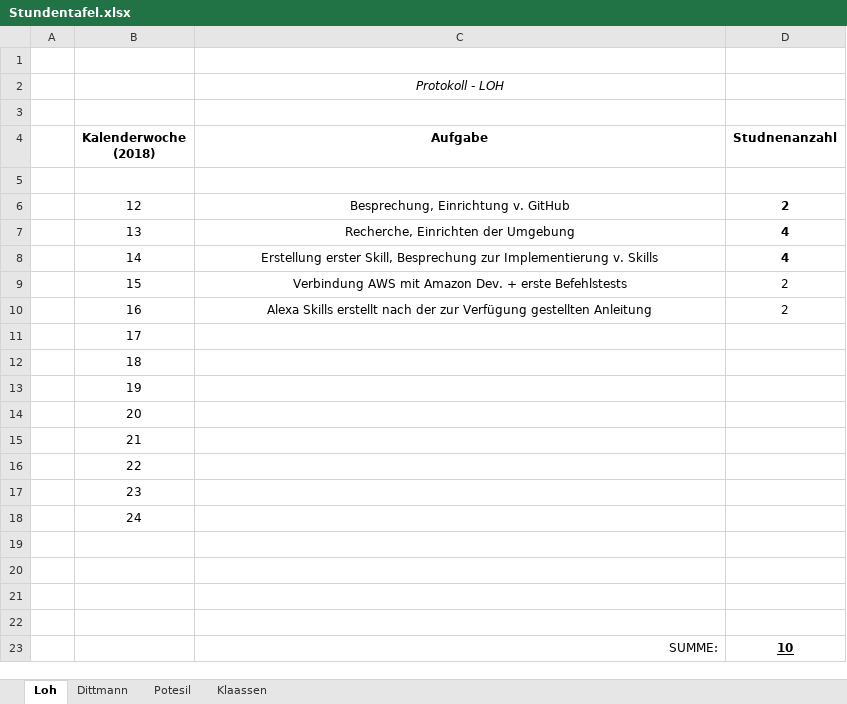
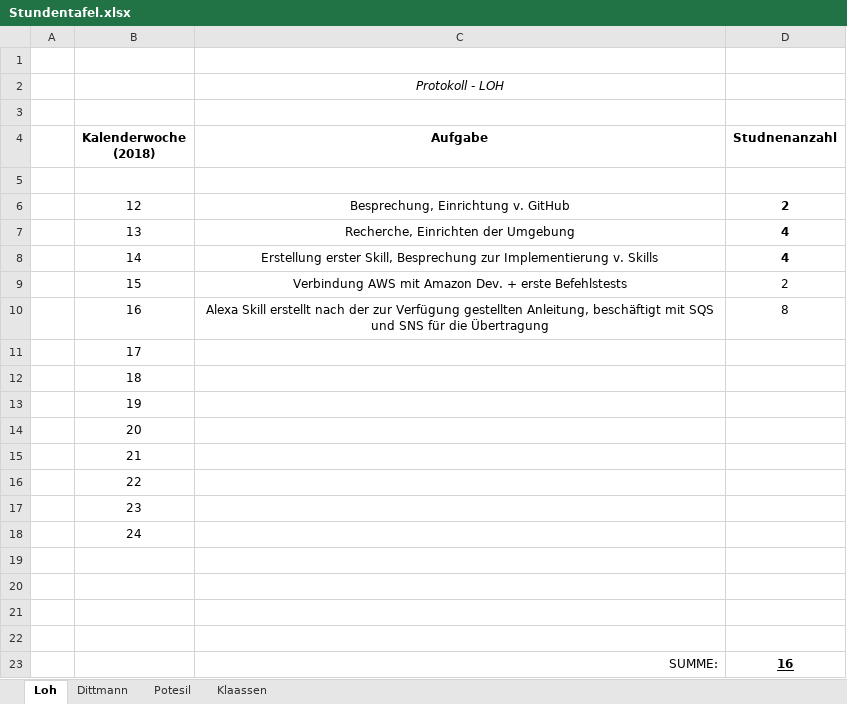
Before and after one commit to DavidDittmann/ITP-Alexa-Pen, an Excel workbook: Protokolle/Stundentafel.xlsx, sheet Loh, drawn as a sheet; values as stored, in another font and other column widths than the file's, no borders; the diff names each change by its address in the sheet, - before the commit and + after, or states it on an @@ line.

```diff
--- a/Protokolle/Stundentafel.xlsx (sheet Loh)
+++ b/Protokolle/Stundentafel.xlsx (sheet Loh)
-C10 (Aufgabe): Alexa Skills erstellt nach der zur Verfügung gestellten Anleitung
+C10 (Aufgabe): Alexa Skill erstellt nach der zur Verfügung gestellten Anleitung, beschäftigt mit SQS und SNS für die Übertragung
-D10 (Studnenanzahl): 2
+D10 (Studnenanzahl): 8
-D23 (Studnenanzahl): 10
+D23 (Studnenanzahl): 16
```
Also changed, not shown: 1 other file.
